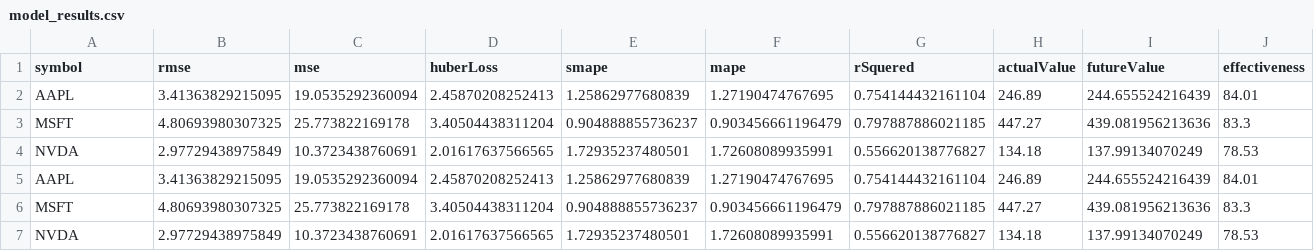
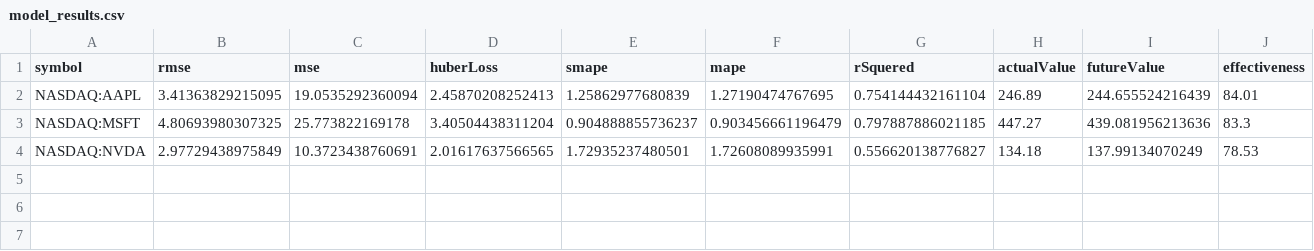
Before and after one commit to WAD3n/Magisterka, a CSV file: model_results.csv, drawn as a sheet.

```diff
--- a/model_results.csv
+++ b/model_results.csv
@@ -1,7 +1,4 @@
 "symbol","rmse","mse","huberLoss","smape","mape","rSquered","actualValue","futureValue","effectiveness"
-"AAPL","3.41363829215095","19.0535292360094","2.45870208252413","1.25862977680839","1.27190474767695","0.754144432161104","246.89","244.655524216439","84.01"
-"MSFT","4.80693980307325","25.773822169178","3.40504438311204","0.904888855736237","0.903456661196479","0.797887886021185","447.27","439.081956213636","83.3"
-"NVDA","2.97729438975849","10.3723438760691","2.01617637566565","1.72935237480501","1.72608089935991","0.556620138776827","134.18","137.99134070249","78.53"
-"AAPL","3.41363829215095","19.0535292360094","2.45870208252413","1.25862977680839","1.27190474767695","0.754144432161104","246.89","244.655524216439","84.01"
-"MSFT","4.80693980307325","25.773822169178","3.40504438311204","0.904888855736237","0.903456661196479","0.797887886021185","447.27","439.081956213636","83.3"
-"NVDA","2.97729438975849","10.3723438760691","2.01617637566565","1.72935237480501","1.72608089935991","0.556620138776827","134.18","137.99134070249","78.53"
+"NASDAQ:AAPL","3.41363829215095","19.0535292360094","2.45870208252413","1.25862977680839","1.27190474767695","0.754144432161104","246.89","244.655524216439","84.01"
+"NASDAQ:MSFT","4.80693980307325","25.773822169178","3.40504438311204","0.904888855736237","0.903456661196479","0.797887886021185","447.27","439.081956213636","83.3"
+"NASDAQ:NVDA","2.97729438975849","10.3723438760691","2.01617637566565","1.72935237480501","1.72608089935991","0.556620138776827","134.18","137.99134070249","78.53"
```
Also changed, not shown: 6 other files.
